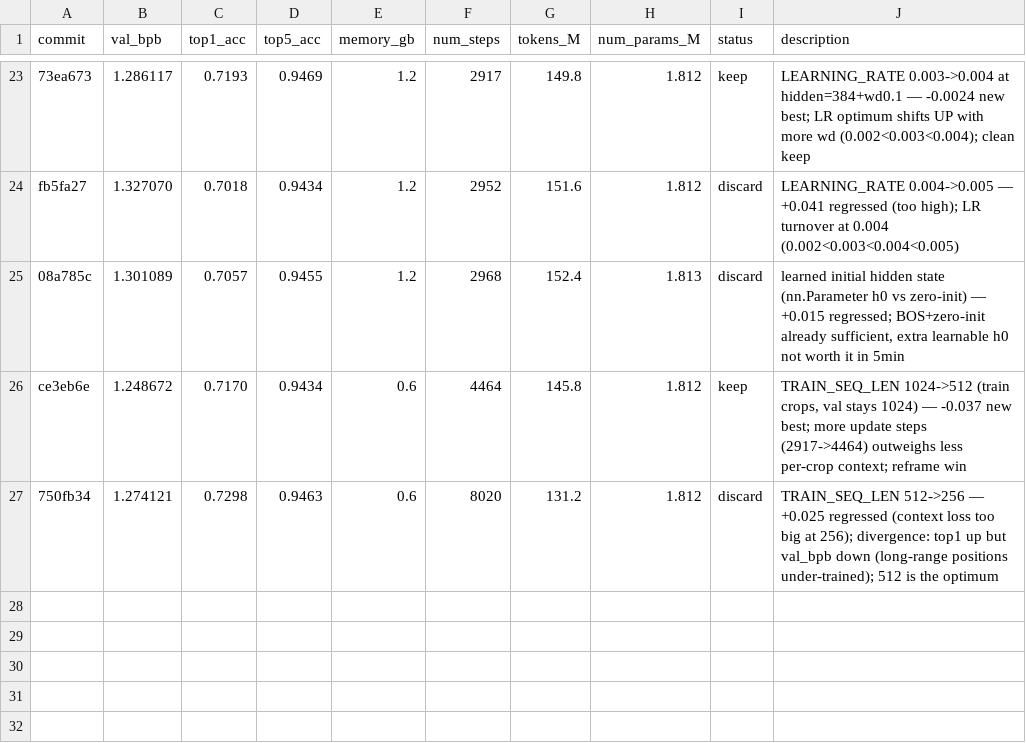
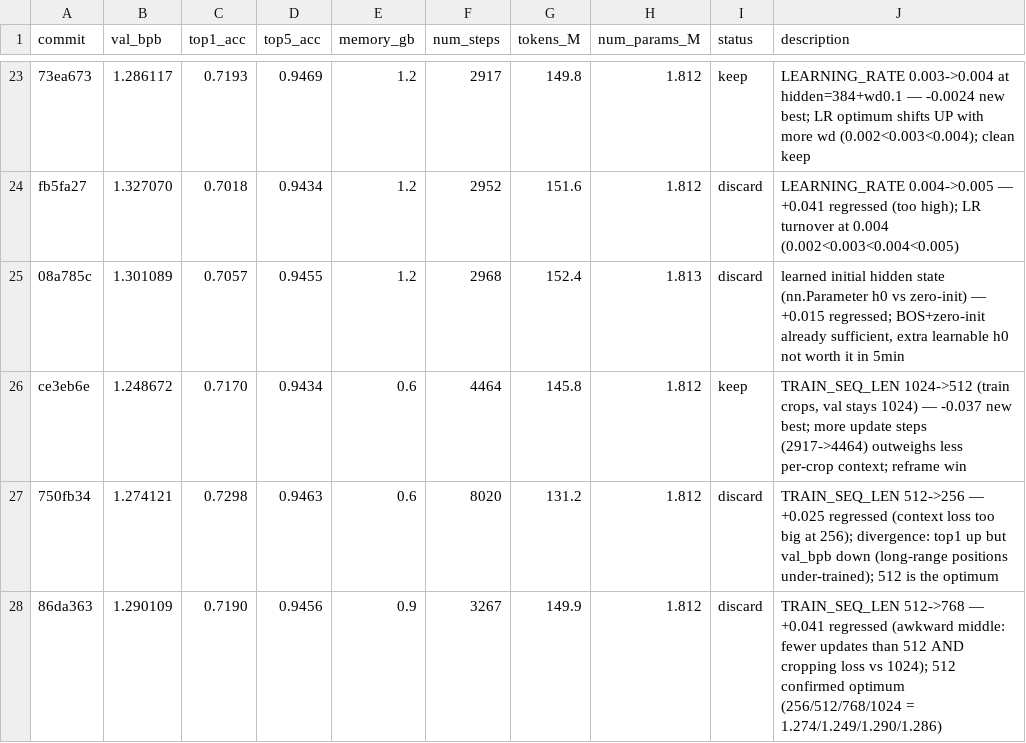
Before and after one commit to T0SCH/autoresearch-irishman, a TSV file: results.tsv, drawn as a sheet; only a part is shown, gaps mark what is left out.

Commit message:
ledger: run 86da363 TRAIN_SEQ_LEN 768 (val_bpb 1.290109, discard — 512 is the optimum; sample peek shows strong bar/meter coherence)

```diff
--- a/results.tsv
+++ b/results.tsv
@@ -27 +27,2 @@ ce3eb6e	1.248672	0.7170	0.9434	0.6	4464	145.8	1.812	keep	TRAIN_SEQ_LEN 1024->512
 750fb34	1.274121	0.7298	0.9463	0.6	8020	131.2	1.812	discard	TRAIN_SEQ_LEN 512->256 — +0.025 regressed (context loss too big at 256); divergence: top1 up but val_bpb down (long-range positions under-trained); 512 is the optimum
+86da363	1.290109	0.7190	0.9456	0.9	3267	149.9	1.812	discard	TRAIN_SEQ_LEN 512->768 — +0.041 regressed (awkward middle: fewer updates than 512 AND cropping loss vs 1024); 512 confirmed optimum (256/512/768/1024 = 1.274/1.249/1.290/1.286)
```
Also changed, not shown: 1 other file.
